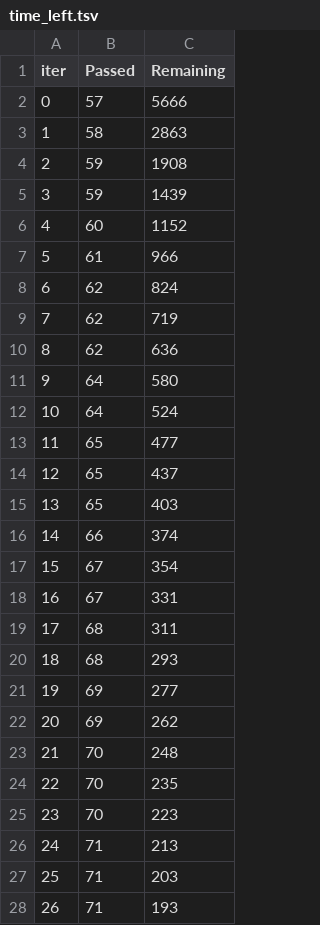
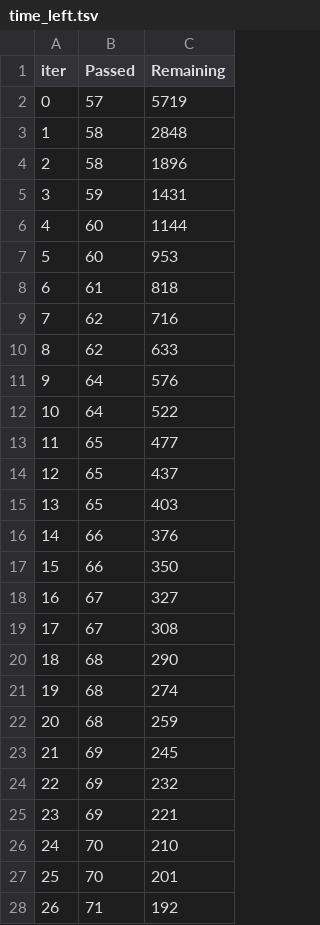
Before and after one commit to AnaKaftanchikova/data_science, a TSV file: hw5/catboost_info/time_left.tsv, drawn as a sheet; only a part is shown; the diff covers the shown part only.

```diff
--- a/hw5/catboost_info/time_left.tsv
+++ b/hw5/catboost_info/time_left.tsv
@@ -1,13 +1,13 @@
 iter	Passed	Remaining
-0	57	5666
-1	58	2863
-2	59	1908
-3	59	1439
-4	60	1152
-5	61	966
-6	62	824
-7	62	719
-8	62	636
-9	64	580
-10	64	524
+0	57	5719
+1	58	2848
+2	58	1896
+3	59	1431
+4	60	1144
+5	60	953
+6	61	818
+7	62	716
+8	62	633
+9	64	576
+10	64	522
 11	65	477
@@ -15,14 +15,14 @@ iter	Passed	Remaining
 13	65	403
-14	66	374
-15	67	354
-16	67	331
-17	68	311
-18	68	293
-19	69	277
-20	69	262
-21	70	248
-22	70	235
-23	70	223
-24	71	213
-25	71	203
-26	71	193
+14	66	376
+15	66	350
+16	67	327
+17	67	308
+18	68	290
+19	68	274
+20	68	259
+21	69	245
+22	69	232
+23	69	221
+24	70	210
+25	70	201
+26	71	192
```
Also changed, not shown: 124 edited cells elsewhere in this file, 5 other files.
